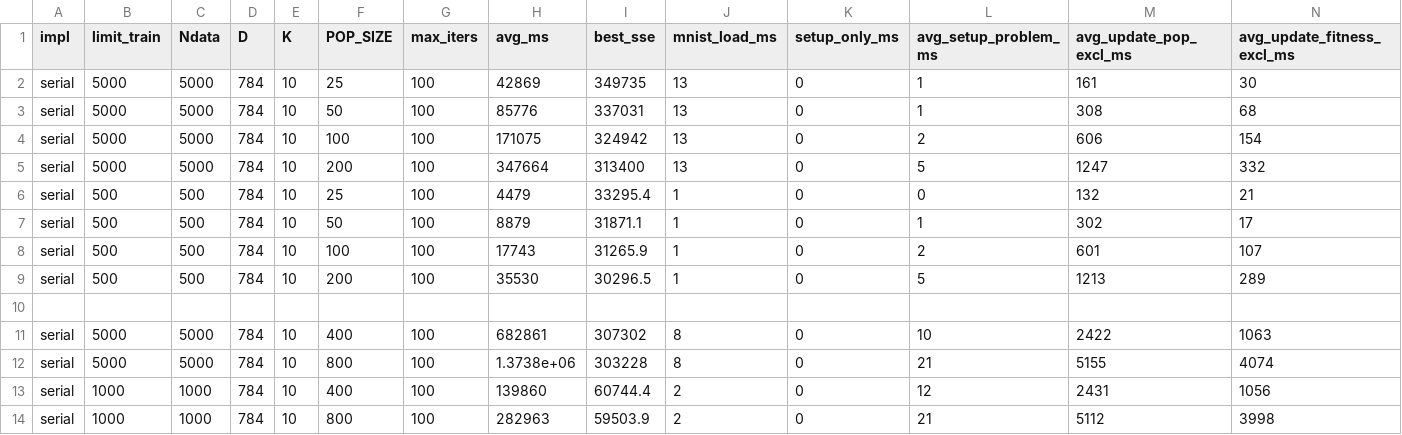
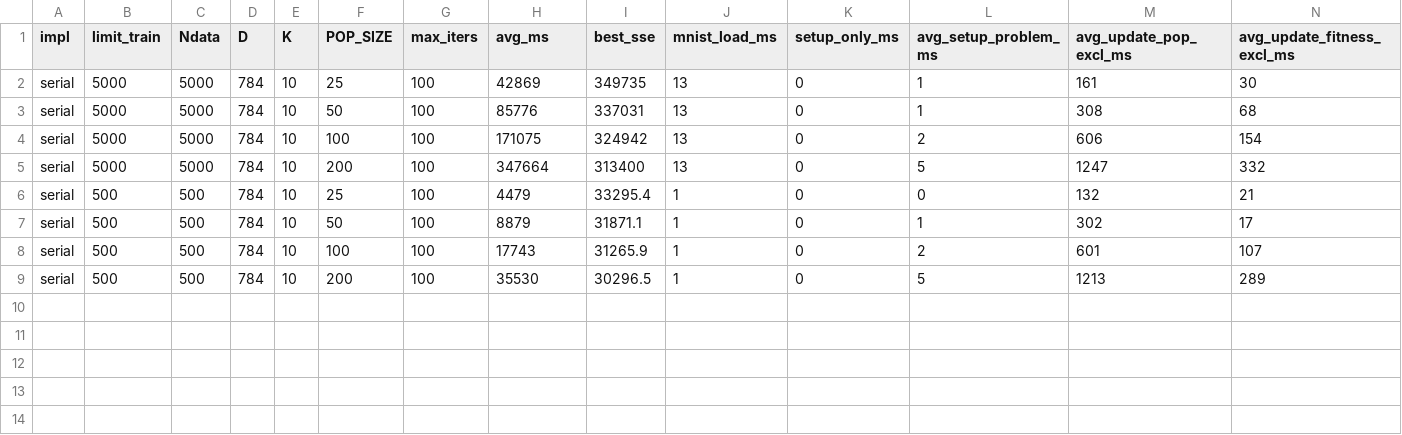
Before and after one commit to NLT22/Parallel_GWO, a CSV file: kmean_clustering/gwo_serial.csv, drawn as a sheet; only a part is shown; rows hold the shown columns only; the diff names each change by its address in the sheet, - before the commit and + after, or states it on an @@ line.

```diff
--- a/kmean_clustering/gwo_serial.csv
+++ b/kmean_clustering/gwo_serial.csv
-row 10: (empty)
-row 11: serial | 5000 | 5000 | 784 | 10 | 400 | 100 | 682861 | 307302 | 8 | 0 | 10 | 2422 | 1063
-row 12: serial | 5000 | 5000 | 784 | 10 | 800 | 100 | 1.3738e+06 | 303228 | 8 | 0 | 21 | 5155 | 4074
-row 13: serial | 1000 | 1000 | 784 | 10 | 400 | 100 | 139860 | 60744.4 | 2 | 0 | 12 | 2431 | 1056
-row 14: serial | 1000 | 1000 | 784 | 10 | 800 | 100 | 282963 | 59503.9 | 2 | 0 | 21 | 5112 | 3998
```
Also changed, not shown: kmean_clustering/gwo_cuda.csv, kmean_clustering/gwo_opencl.csv, 11 other files.
